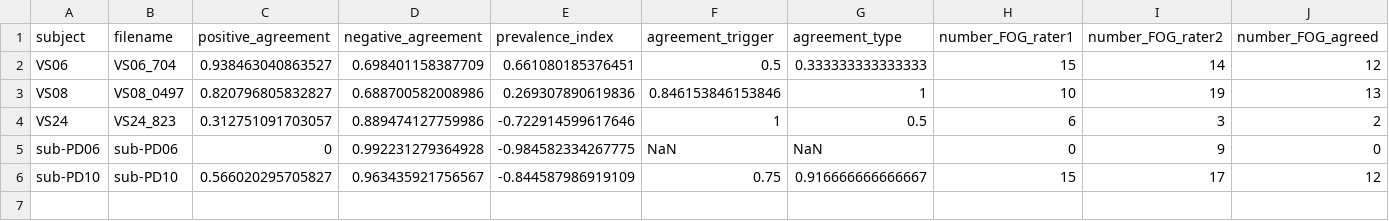
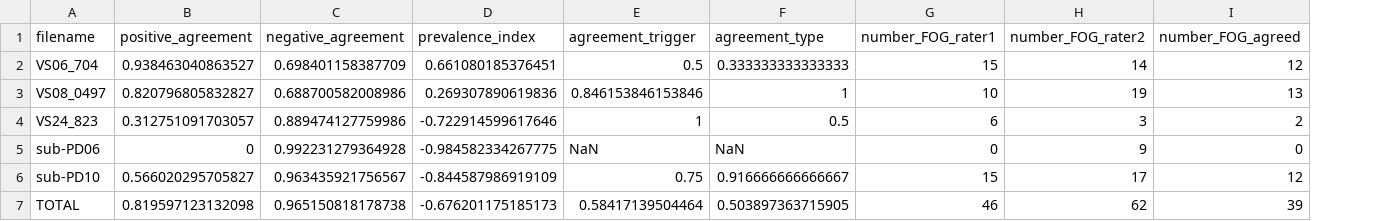
Before and after one commit to helenacockx/FOGtool, a TSV file: examplefiles/annotations_combined/agreement_table.tsv, drawn as a sheet; only a part is shown; removed rows and columns are numbered as before the commit, all else as after; rows hold the shown columns only; the diff names each change by its address in the sheet, - before the commit and + after, or states it on an @@ line.

Commit message:
save agreement table with  total agreement

```diff
--- a/examplefiles/annotations_combined/agreement_table.tsv
+++ b/examplefiles/annotations_combined/agreement_table.tsv
-column A (subject), rows 2-6: VS06 | VS08 | VS24 | sub-PD06 | sub-PD10
+row 7: TOTAL | 0.819597123132098 | 0.965150818178738 | -0.676201175185173 | 0.58417139504464 | 0.503897363715905 | 46 | 62 | 39
```
Also changed, not shown: 2 other files.
